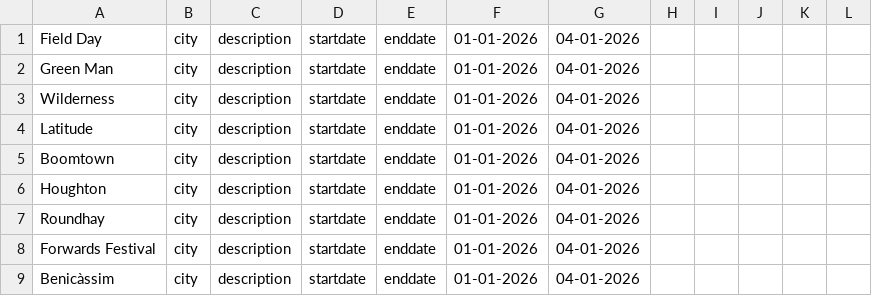
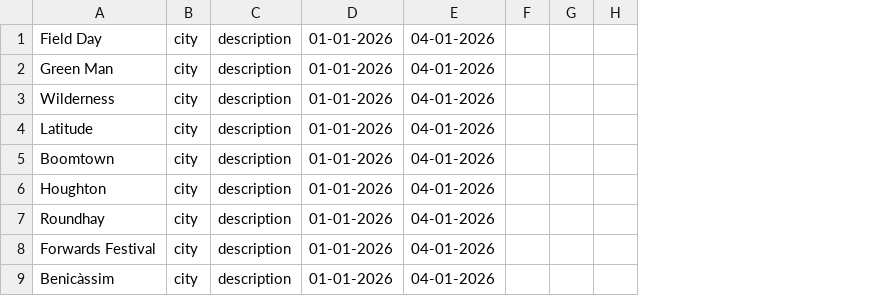
Before and after one commit to jan438/Festivals, a CSV file: Data/FestivalsInternational.csv, drawn as a sheet; only a part is shown; the diff names each change by its address in the sheet, - before the commit and + after, or states it on an @@ line.

Commit message:
Update FestivalsInternational.csv

```diff
--- a/Data/FestivalsInternational.csv
+++ b/Data/FestivalsInternational.csv
-column D, rows 1-9: all startdate
-column E, rows 1-9: all enddate
-column I, empty
-column J, empty
```
